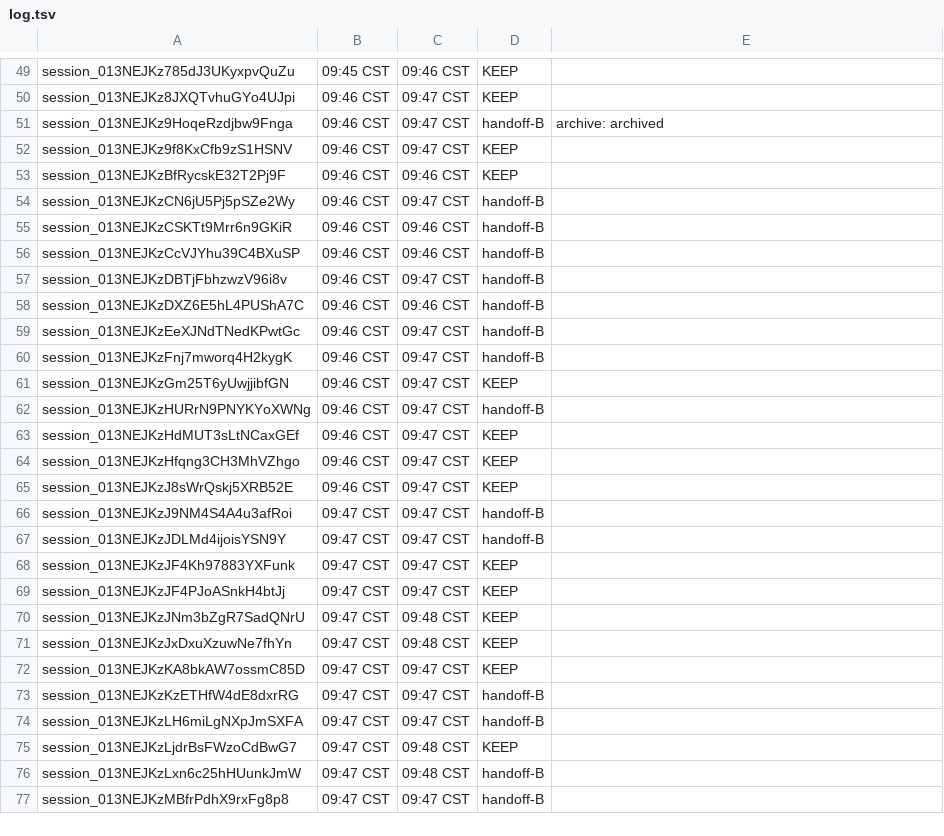
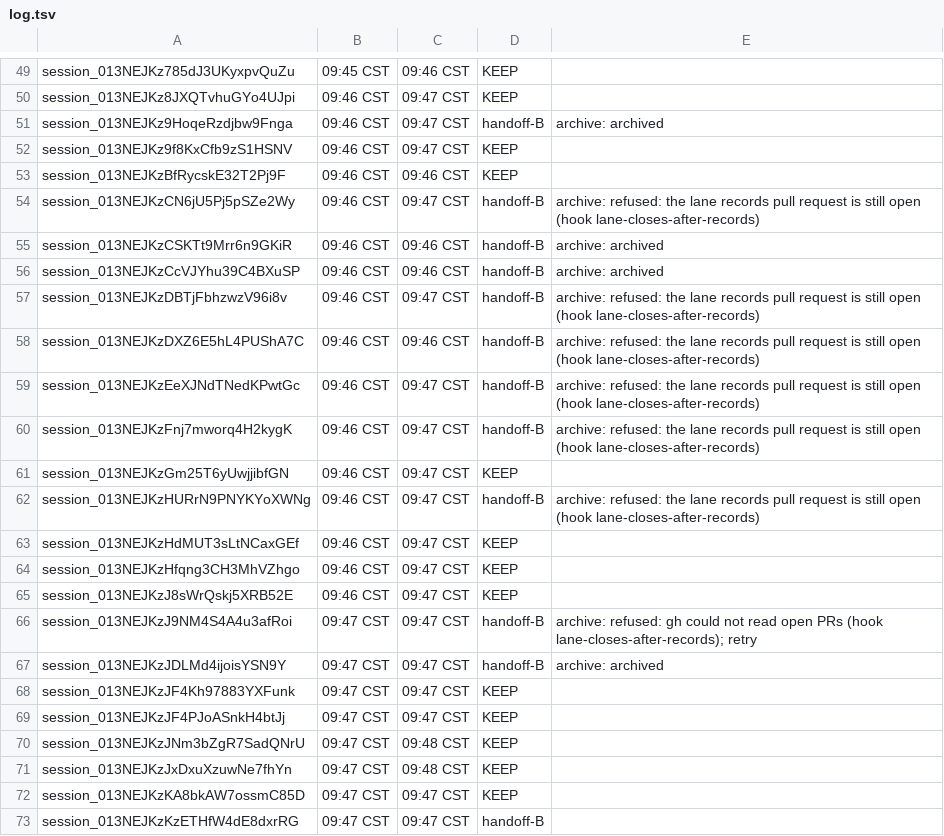
Before and after one commit to shivinate7/claude-settings, a TSV file: log.tsv, drawn as a sheet; only a part is shown, gaps mark what is left out; the shorter side is filled out with more unchanged rows.

```diff
--- a/log.tsv
+++ b/log.tsv
@@ -53,11 +53,11 @@ session_013NEJKz9f8KxCfb9zS1HSNV	09:46 CST	09:47 CST	KEEP
 session_013NEJKzBfRycskE32T2Pj9F	09:46 CST	09:46 CST	KEEP
-session_013NEJKzCN6jU5Pj5pSZe2Wy	09:46 CST	09:47 CST	handoff-B
-session_013NEJKzCSKTt9Mrr6n9GKiR	09:46 CST	09:46 CST	handoff-B
-session_013NEJKzCcVJYhu39C4BXuSP	09:46 CST	09:46 CST	handoff-B
-session_013NEJKzDBTjFbhzwzV96i8v	09:46 CST	09:47 CST	handoff-B
-session_013NEJKzDXZ6E5hL4PUShA7C	09:46 CST	09:46 CST	handoff-B
-session_013NEJKzEeXJNdTNedKPwtGc	09:46 CST	09:47 CST	handoff-B
-session_013NEJKzFnj7mworq4H2kygK	09:46 CST	09:47 CST	handoff-B
+session_013NEJKzCN6jU5Pj5pSZe2Wy	09:46 CST	09:47 CST	handoff-B	archive: refused: the lane records pull request is still open (hook lane-closes-after-records)
+session_013NEJKzCSKTt9Mrr6n9GKiR	09:46 CST	09:46 CST	handoff-B	archive: archived
+session_013NEJKzCcVJYhu39C4BXuSP	09:46 CST	09:46 CST	handoff-B	archive: archived
+session_013NEJKzDBTjFbhzwzV96i8v	09:46 CST	09:47 CST	handoff-B	archive: refused: the lane records pull request is still open (hook lane-closes-after-records)
+session_013NEJKzDXZ6E5hL4PUShA7C	09:46 CST	09:46 CST	handoff-B	archive: refused: the lane records pull request is still open (hook lane-closes-after-records)
+session_013NEJKzEeXJNdTNedKPwtGc	09:46 CST	09:47 CST	handoff-B	archive: refused: the lane records pull request is still open (hook lane-closes-after-records)
+session_013NEJKzFnj7mworq4H2kygK	09:46 CST	09:47 CST	handoff-B	archive: refused: the lane records pull request is still open (hook lane-closes-after-records)
 session_013NEJKzGm25T6yUwjjibfGN	09:46 CST	09:47 CST	KEEP
-session_013NEJKzHURrN9PNYKYoXWNg	09:46 CST	09:47 CST	handoff-B
+session_013NEJKzHURrN9PNYKYoXWNg	09:46 CST	09:47 CST	handoff-B	archive: refused: the lane records pull request is still open (hook lane-closes-after-records)
 session_013NEJKzHdMUT3sLtNCaxGEf	09:46 CST	09:47 CST	KEEP
@@ -65,4 +65,4 @@ session_013NEJKzHfqng3CH3MhVZhgo	09:46 CST	09:47 CST	KEEP
 session_013NEJKzJ8sWrQskj5XRB52E	09:46 CST	09:47 CST	KEEP
-session_013NEJKzJ9NM4S4A4u3afRoi	09:47 CST	09:47 CST	handoff-B
-session_013NEJKzJDLMd4ijoisYSN9Y	09:47 CST	09:47 CST	handoff-B
+session_013NEJKzJ9NM4S4A4u3afRoi	09:47 CST	09:47 CST	handoff-B	archive: refused: gh could not read open PRs (hook lane-closes-after-records); retry
+session_013NEJKzJDLMd4ijoisYSN9Y	09:47 CST	09:47 CST	handoff-B	archive: archived
 session_013NEJKzJF4Kh97883YXFunk	09:47 CST	09:47 CST	KEEP
```
